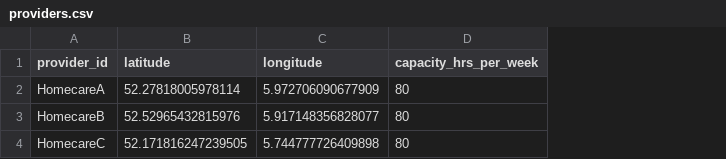
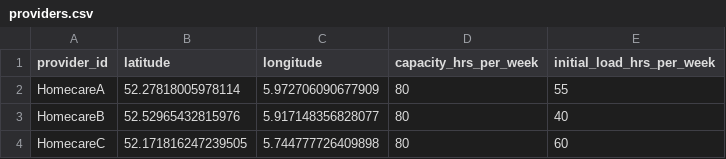
Before and after one commit to annehoogeveen1-ux/Planning-Scheduling, a CSV file: providers.csv, drawn as a sheet; the diff names each change by its address in the sheet, - before the commit and + after, or states it on an @@ line.

Commit message:
Homecares starten al met gevulde (fixed) capacity

```diff
--- a/providers.csv
+++ b/providers.csv
+column E (initial_load_hrs_per_week), rows 2-4: 55 | 40 | 60
```
Also changed, not shown: 1 other file.
